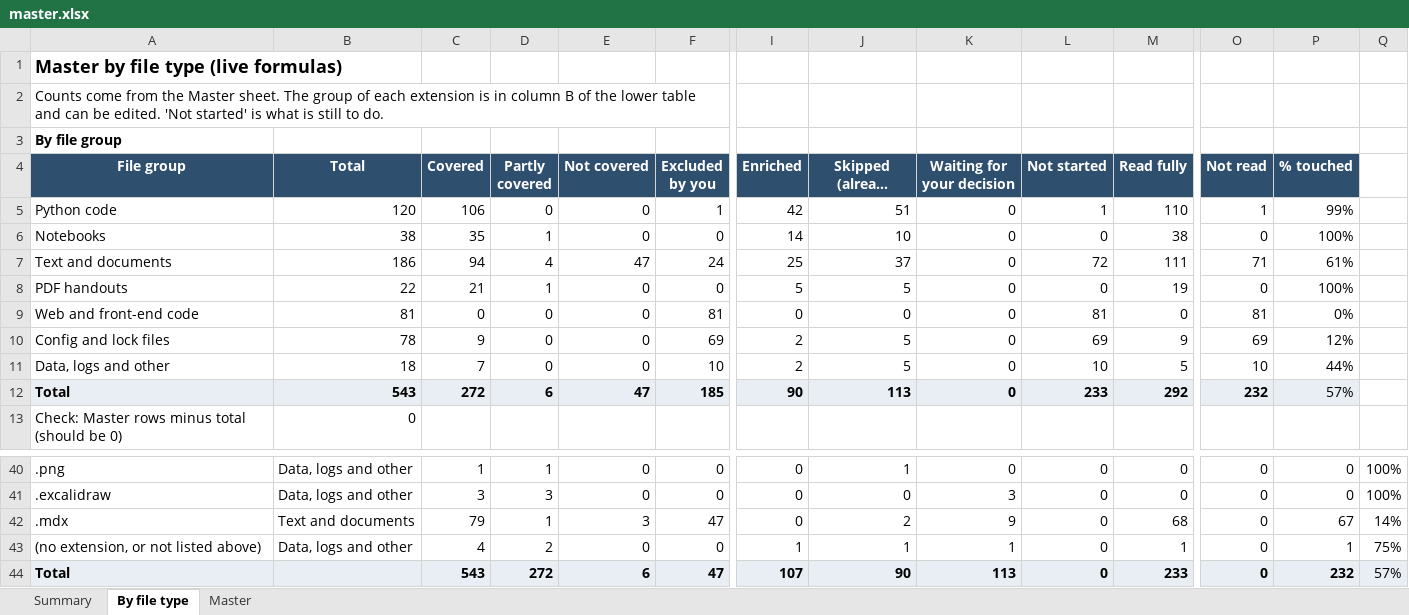
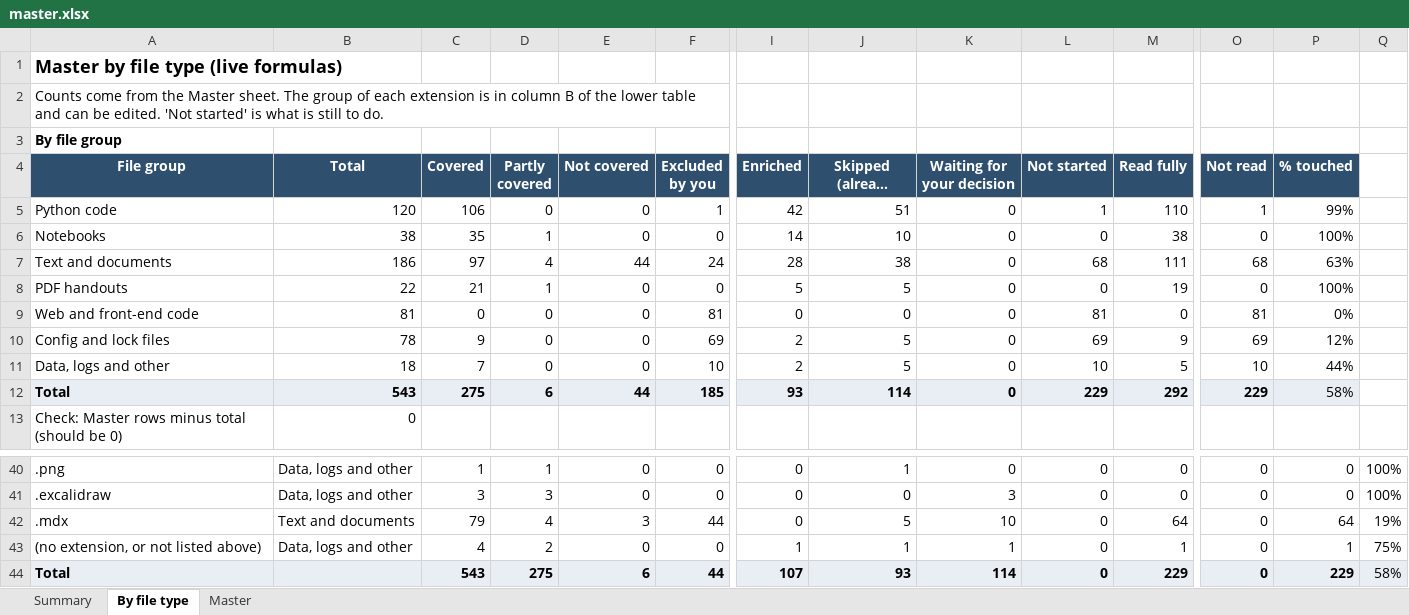
Before and after one commit to kiaanwankhede/MyNotes, an Excel workbook: master/master.xlsx, sheet By file type, drawn as a sheet; only a part is shown, gaps mark what is left out; long unchanged cells end in …; values as stored, in another font and other column widths than the file's, no borders; the diff names each change by its address in the sheet, - before the commit and + after, or states it on an @@ line.

```diff
--- a/master/master.xlsx (sheet By file type)
+++ b/master/master.xlsx (sheet By file type)
-C7 (Covered): 94
+C7 (Covered): 97
-E7 (Not covered): 47
+E7 (Not covered): 44
-I7 (Enriched): 25
+I7 (Enriched): 28
-J7 (Skipped (already covered)): 37
+J7 (Skipped (already covered)): 38
-L7 (Not started): 72
+L7 (Not started): 68
-O7 (Not read): 71
+O7 (Not read): 68
-P7 (% touched): 61%
+P7 (% touched): 63%
-C12 (Covered): 272
+C12 (Covered): 275
-E12 (Not covered): 47
+E12 (Not covered): 44
-I12 (Enriched): 90
+I12 (Enriched): 93
-J12 (Skipped (already covered)): 113
+J12 (Skipped (already covered)): 114
-L12 (Not started): 233
+L12 (Not started): 229
-O12 (Not read): 232
+O12 (Not read): 229
-P12 (% touched): 57%
+P12 (% touched): 58%
-D42 (Partly covered): 1
+D42 (Partly covered): 4
-F42 (Excluded by you): 47
+F42 (Excluded by you): 44
-J42 (Skipped (already covered)): 2
+J42 (Skipped (already covered)): 5
-K42 (Waiting for your decision): 9
+K42 (Waiting for your decision): 10
-M42 (Read fully): 68
+M42 (Read fully): 64
-P42 (% touched): 67
+P42 (% touched): 64
-Q42: 14%
+Q42: 19%
-D44 (Partly covered): 272
+D44 (Partly covered): 275
-F44 (Excluded by you): 47
+F44 (Excluded by you): 44
-J44 (Skipped (already covered)): 90
+J44 (Skipped (already covered)): 93
-K44 (Waiting for your decision): 113
+K44 (Waiting for your decision): 114
-M44 (Read fully): 233
+M44 (Read fully): 229
-P44 (% touched): 232
+P44 (% touched): 229
-Q44: 57%
+Q44: 58%
```
Also changed, not shown: sheet Master, 2 other files.
